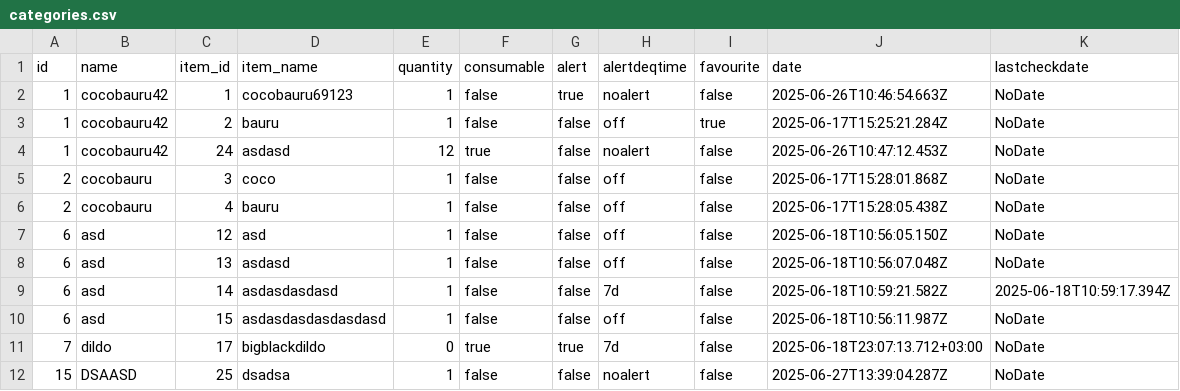
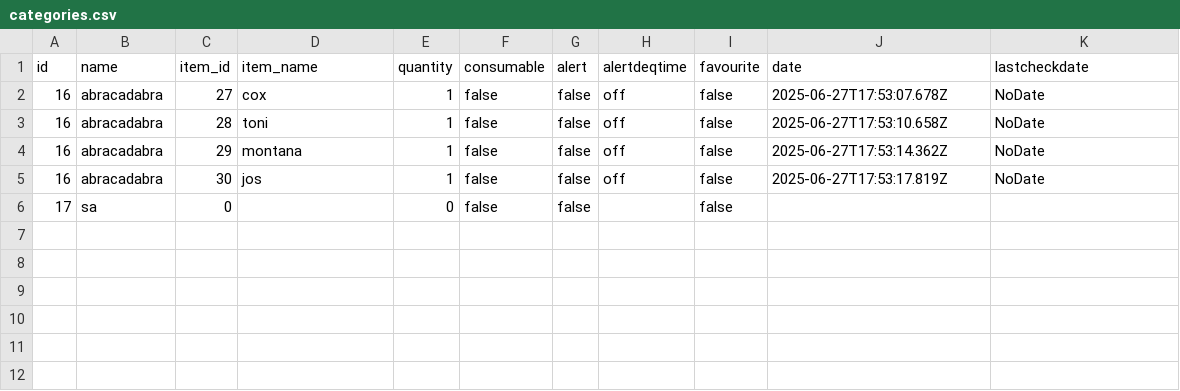
Before and after one commit to cosminpopovici14/ReW, a CSV file: ProiectWeb/public/Downloads/categories.csv, drawn as a sheet.

```diff
--- a/ProiectWeb/public/Downloads/categories.csv
+++ b/ProiectWeb/public/Downloads/categories.csv
@@ -1,12 +1,6 @@
 "id","name","item_id","item_name","quantity","consumable","alert","alertdeqtime","favourite","date","lastcheckdate"
-1,"cocobauru42",1,"cocobauru69123",1,false,true,"noalert",false,"2025-06-26T10:46:54.663Z","NoDate"
-1,"cocobauru42",2,"bauru",1,false,false,"off",true,"2025-06-17T15:25:21.284Z","NoDate"
-1,"cocobauru42",24,"asdasd",12,true,false,"noalert",false,"2025-06-26T10:47:12.453Z","NoDate"
-2,"cocobauru",3,"coco",1,false,false,"off",false,"2025-06-17T15:28:01.868Z","NoDate"
-2,"cocobauru",4,"bauru",1,false,false,"off",false,"2025-06-17T15:28:05.438Z","NoDate"
-6,"asd",12,"asd",1,false,false,"off",false,"2025-06-18T10:56:05.150Z","NoDate"
-6,"asd",13,"asdasd",1,false,false,"off",false,"2025-06-18T10:56:07.048Z","NoDate"
-6,"asd",14,"asdasdasdasd",1,false,false,"7d",false,"2025-06-18T10:59:21.582Z","2025-06-18T10:59:17.394Z"
-6,"asd",15,"asdasdasdasdasdasd",1,false,false,"off",false,"2025-06-18T10:56:11.987Z","NoDate"
-7,"dildo",17,"bigblackdildo",0,true,true,"7d",false,"2025-06-18T23:07:13.712+03:00","NoDate"
-15,"DSAASD",25,"dsadsa",1,false,false,"noalert",false,"2025-06-27T13:39:04.287Z","NoDate"
+16,"abracadabra",27,"cox",1,false,false,"off",false,"2025-06-27T17:53:07.678Z","NoDate"
+16,"abracadabra",28,"toni",1,false,false,"off",false,"2025-06-27T17:53:10.658Z","NoDate"
+16,"abracadabra",29,"montana",1,false,false,"off",false,"2025-06-27T17:53:14.362Z","NoDate"
+16,"abracadabra",30,"jos",1,false,false,"off",false,"2025-06-27T17:53:17.819Z","NoDate"
+17,"sa",0,"",0,false,false,"",false,"",""
```
Also changed, not shown: 12 other files.
